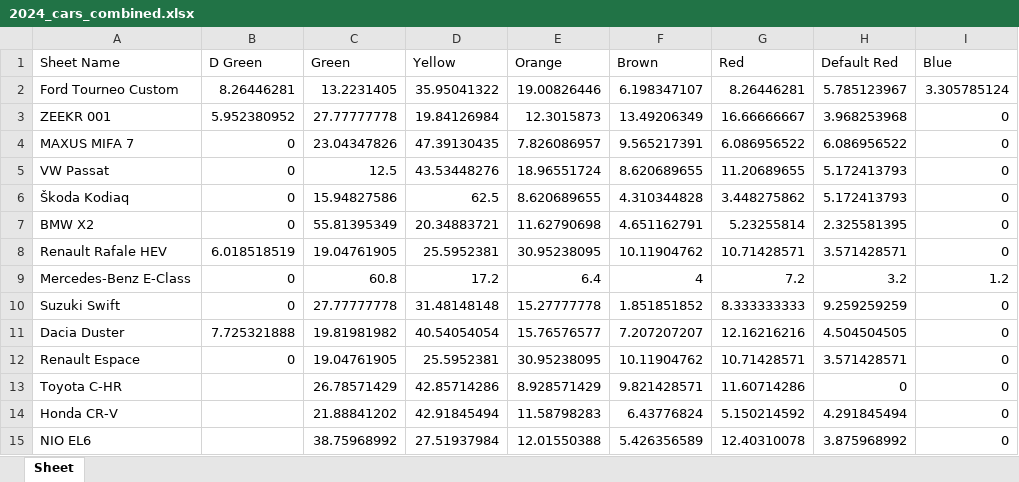
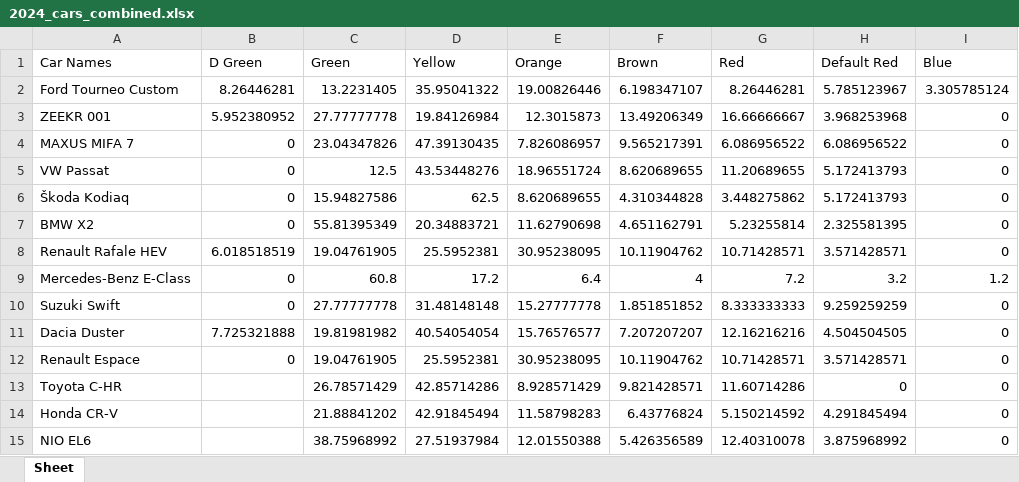
Before and after one commit to Gautham-BV/Euro-NCAP, an Excel workbook: Extracted Data/VRU Headform - Color-wise data/2024_cars_combined.xlsx, sheet Sheet, drawn as a sheet; values as stored, in another font and other column widths than the file's, no borders; the diff names each change by its address in the sheet, - before the commit and + after, or states it on an @@ line.

Commit message:
Add Excel sheets for data analysis

```diff
--- a/Extracted Data/VRU Headform - Color-wise data/2024_cars_combined.xlsx (sheet Sheet)
+++ b/Extracted Data/VRU Headform - Color-wise data/2024_cars_combined.xlsx (sheet Sheet)
-A1: Sheet Name
+A1: Car Names
```
Also changed, not shown: Extracted Data/VRU Headform - Color-wise data/2020_cars_combined.xlsx, Extracted Data/VRU Headform - Color-wise data/2022_cars_combined.xlsx, 2 other files.
